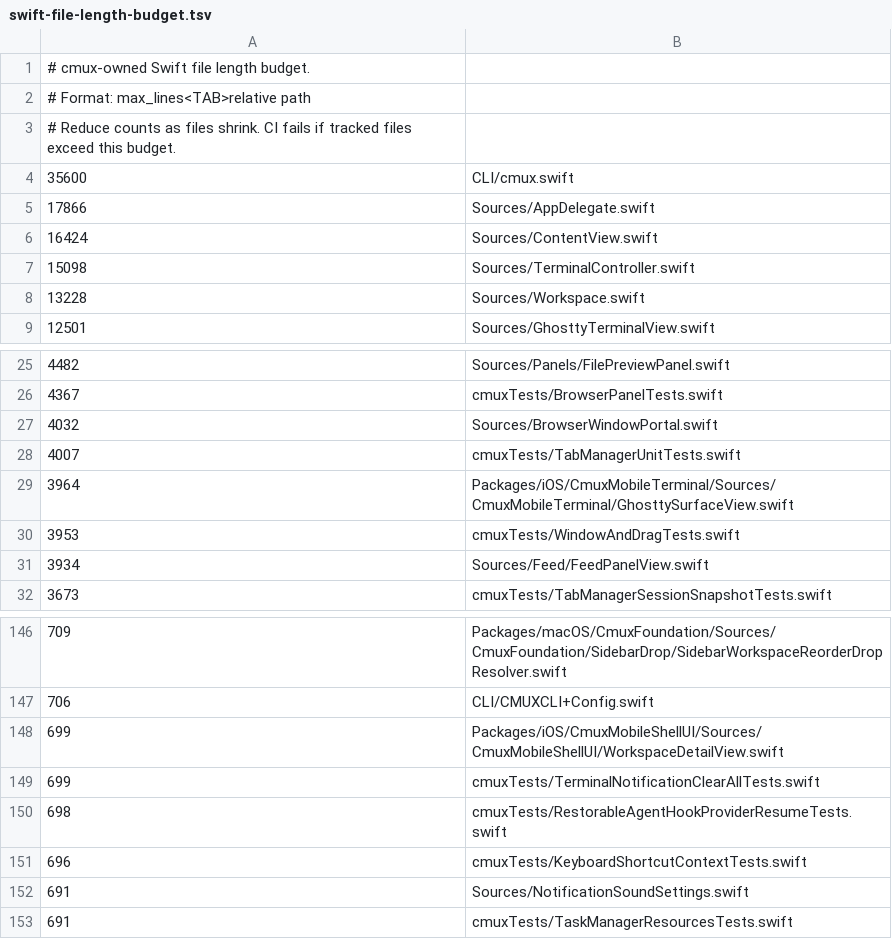
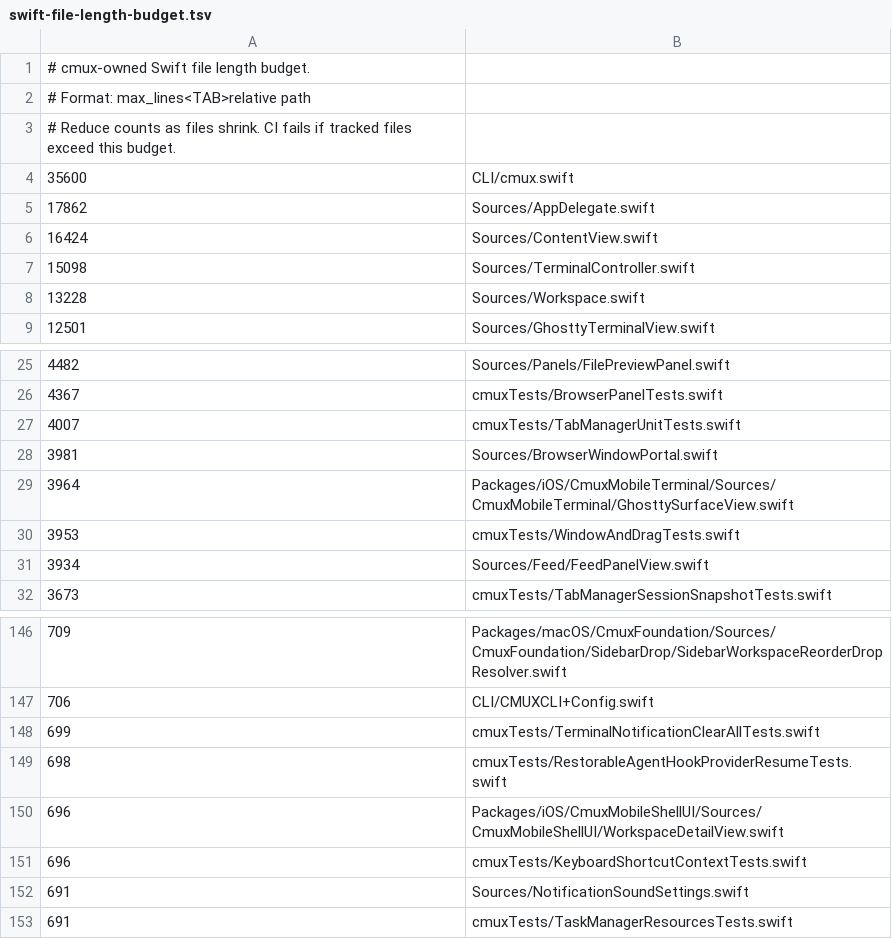
Before and after one commit to whyparv/cmux, a TSV file: .github/swift-file-length-budget.tsv, drawn as a sheet; only a part is shown, gaps mark what is left out.

```diff
--- a/.github/swift-file-length-budget.tsv
+++ b/.github/swift-file-length-budget.tsv
@@ -4,3 +4,3 @@
 35600	CLI/cmux.swift
-17866	Sources/AppDelegate.swift
+17862	Sources/AppDelegate.swift
 16424	Sources/ContentView.swift
@@ -26,4 +26,4 @@
 4367	cmuxTests/BrowserPanelTests.swift
-4032	Sources/BrowserWindowPortal.swift
 4007	cmuxTests/TabManagerUnitTests.swift
+3981	Sources/BrowserWindowPortal.swift
 3964	Packages/iOS/CmuxMobileTerminal/Sources/CmuxMobileTerminal/GhosttySurfaceView.swift
@@ -147,5 +147,5 @@
 706	CLI/CMUXCLI+Config.swift
-699	Packages/iOS/CmuxMobileShellUI/Sources/CmuxMobileShellUI/WorkspaceDetailView.swift
 699	cmuxTests/TerminalNotificationClearAllTests.swift
 698	cmuxTests/RestorableAgentHookProviderResumeTests.swift
+696	Packages/iOS/CmuxMobileShellUI/Sources/CmuxMobileShellUI/WorkspaceDetailView.swift
 696	cmuxTests/KeyboardShortcutContextTests.swift
```
Also changed, not shown: 5 other files.
